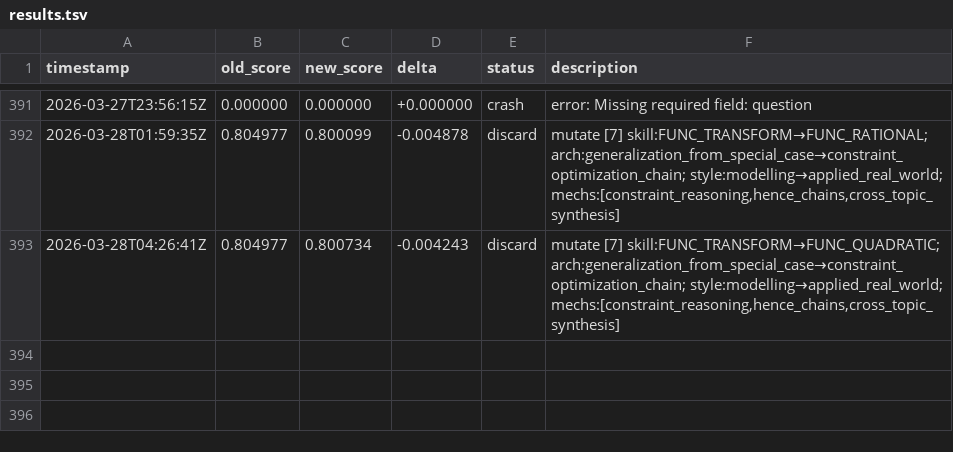
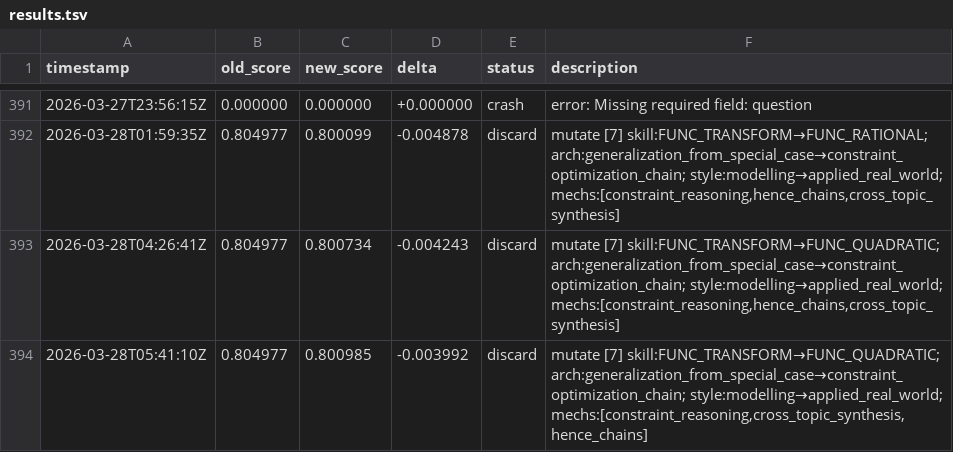
Before and after one commit to jhk7784/autoquestions, a TSV file: results.tsv, drawn as a sheet; only a part is shown, gaps mark what is left out.

Commit message:
cycle: run-23678599527

```diff
--- a/results.tsv
+++ b/results.tsv
@@ -393 +393,2 @@ timestamp	old_score	new_score	delta	status	description
 2026-03-28T04:26:41Z	0.804977	0.800734	-0.004243	discard	mutate [7] skill:FUNC_TRANSFORM→FUNC_QUADRATIC; arch:generalization_from_special_case→constraint_optimization_chain; style:modelling→applied_real_world; mechs:[constraint_reasoning,hence_chains,cross_topic_synthesis]
+2026-03-28T05:41:10Z	0.804977	0.800985	-0.003992	discard	mutate [7] skill:FUNC_TRANSFORM→FUNC_QUADRATIC; arch:generalization_from_special_case→constraint_optimization_chain; style:modelling→applied_real_world; mechs:[constraint_reasoning,cross_topic_synthesis,hence_chains]
```
